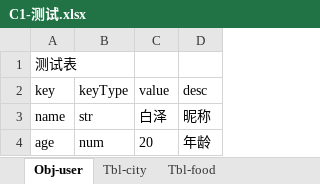
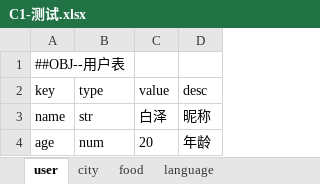
Before and after one commit to iCryingCat/u2xlsx, an Excel workbook: xlsx/C1-测试.xlsx, sheet user, drawn as a sheet; values as stored, in another font and other column widths than the file's, no borders; the diff names each change by its address in the sheet, - before the commit and + after, or states it on an @@ line.

```diff
--- a/xlsx/C1-测试.xlsx (sheet user)
+++ b/xlsx/C1-测试.xlsx (sheet user)
-sheet tab: Obj-user
+sheet tab: user
-sheet tab: Tbl-city
+sheet tab: city
-sheet tab: Tbl-food
+sheet tab: food
-A1 (key): 测试表
+A1 (key): ##OBJ--用户表
-B2: keyType
+B2: type
```
Also changed, not shown: sheet city, sheet food, sheet language, other sheet tabs, 42 other files.
